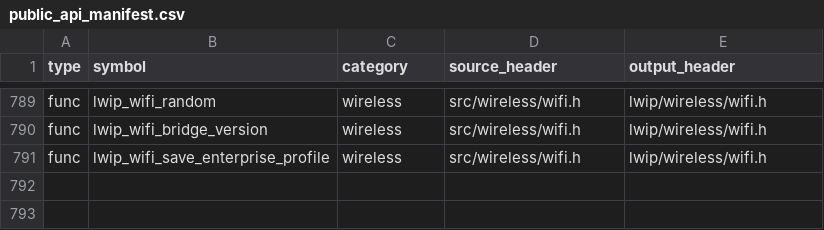
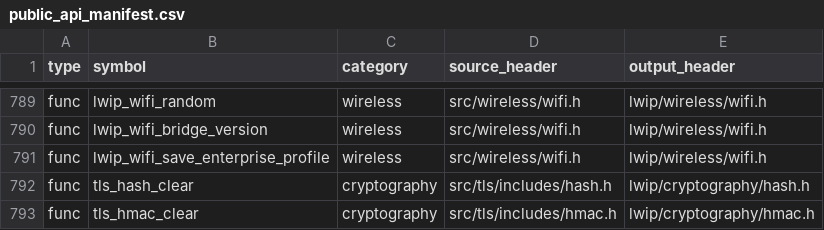
Before and after one commit to cagscalclabs/lwip-ce, a CSV file: build-tools/meta/public_api_manifest.csv, drawn as a sheet; only a part is shown, gaps mark what is left out; the diff names each change by its address in the sheet, - before the commit and + after, or states it on an @@ line.

Commit message:
partial hmac fix, rfc note update, documentation revisions

```diff
--- a/build-tools/meta/public_api_manifest.csv
+++ b/build-tools/meta/public_api_manifest.csv
+row 792: func | tls_hash_clear | cryptography | src/tls/includes/hash.h | lwip/cryptography/hash.h
+row 793: func | tls_hmac_clear | cryptography | src/tls/includes/hmac.h | lwip/cryptography/hmac.h
```
Also changed, not shown: 30 other files.
